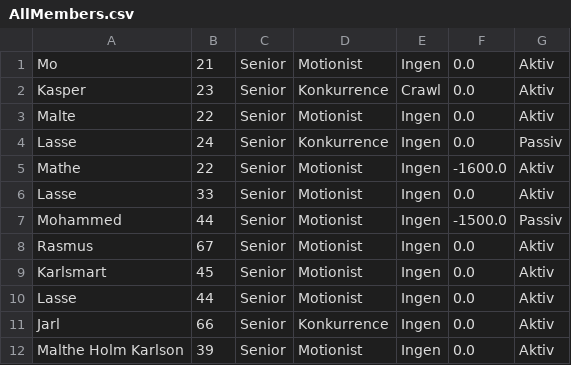
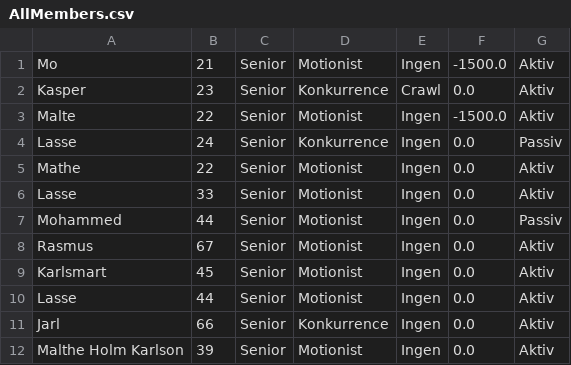
Before and after one commit to Mojens/ForzaGrasp, a CSV file: Files/AllMembers.csv, drawn as a sheet.

```diff
--- a/Files/AllMembers.csv
+++ b/Files/AllMembers.csv
@@ -1,8 +1,8 @@
-Mo, 21, Senior, Motionist, Ingen, 0.0, Aktiv
+Mo, 21, Senior, Motionist, Ingen, -1500.0, Aktiv
 Kasper, 23, Senior, Konkurrence, Crawl, 0.0, Aktiv
-Malte, 22, Senior, Motionist, Ingen, 0.0, Aktiv
+Malte, 22, Senior, Motionist, Ingen, -1500.0, Aktiv
 Lasse, 24, Senior, Konkurrence, Ingen, 0.0, Passiv
-Mathe, 22, Senior, Motionist, Ingen, -1600.0, Aktiv
+Mathe, 22, Senior, Motionist, Ingen, 0.0, Aktiv
 Lasse, 33, Senior, Motionist, Ingen, 0.0, Aktiv
-Mohammed, 44, Senior, Motionist, Ingen, -1500.0, Passiv
+Mohammed, 44, Senior, Motionist, Ingen, 0.0, Passiv
 Rasmus, 67, Senior, Motionist, Ingen, 0.0, Aktiv
```
Also changed, not shown: 1 other file.
